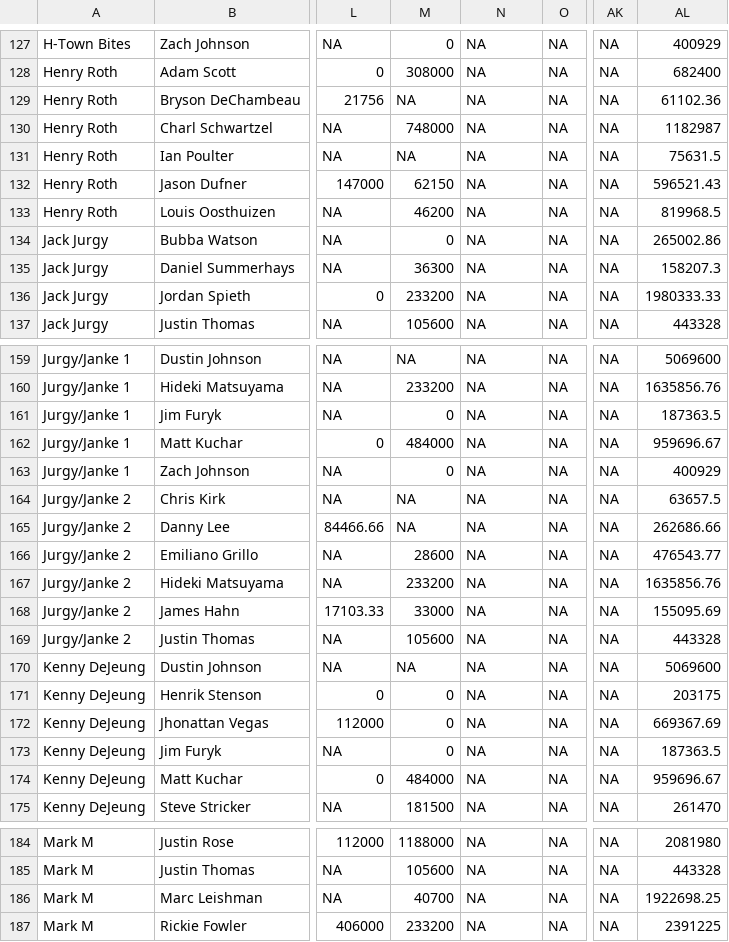
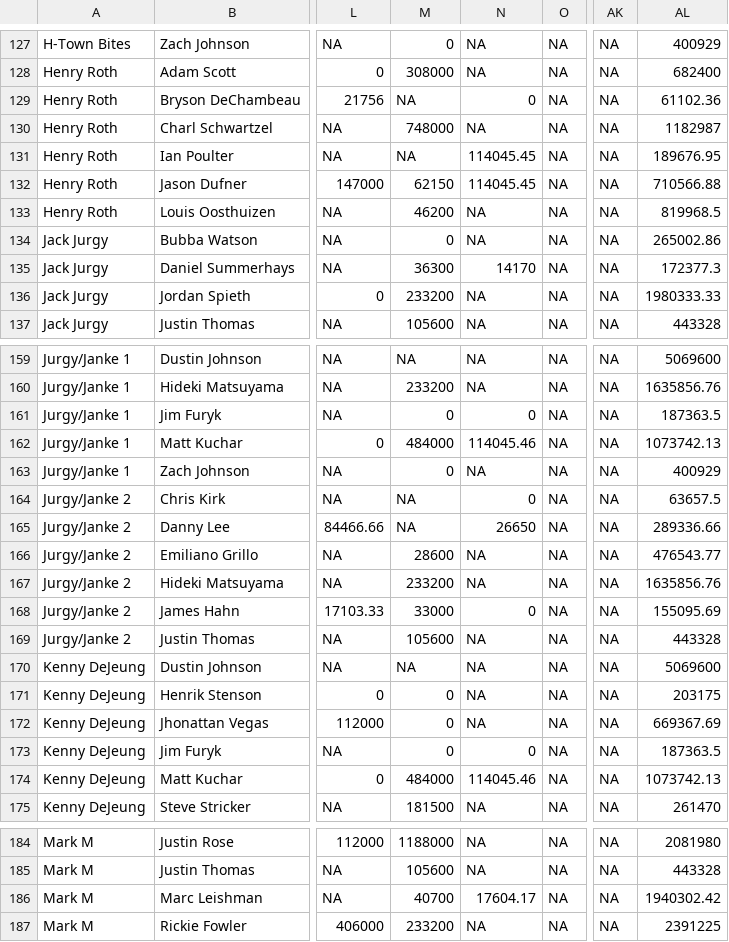
Before and after one commit to sbirkela/shiny-server, a CSV file: Golfstandings/golfer_detail2.csv, drawn as a sheet; only a part is shown, gaps mark what is left out; the diff covers the shown part only; the diff names each change by its address in the sheet, - before the commit and + after, or states it on an @@ line.

```diff
--- a/Golfstandings/golfer_detail2.csv
+++ b/Golfstandings/golfer_detail2.csv
-N129: NA
+N129: 0
-N131:N132: NA
+N131:N132: 114045.45
-AL131: 75631.5
+AL131: 189676.95
-AL132: 596521.43
+AL132: 710566.88
-N135: NA
+N135: 14170
-AL135: 158207.3
+AL135: 172377.3
-N161: NA
+N161: 0
-N162: NA
+N162: 114045.46
-AL162: 959696.67
+AL162: 1073742.13
-N164: NA
+N164: 0
-N165: NA
+N165: 26650
-AL165: 262686.66
+AL165: 289336.66
-N168: NA
+N168: 0
-N173: NA
+N173: 0
-N174: NA
+N174: 114045.46
-AL174: 959696.67
+AL174: 1073742.13
-N186: NA
+N186: 17604.17
-AL186: 1922698.25
+AL186: 1940302.42
```
Also changed, not shown: 63 edited cells elsewhere in this file, Golfstandings/overall_earnings.csv, 1 other file.
